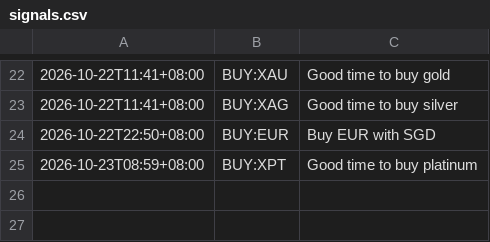
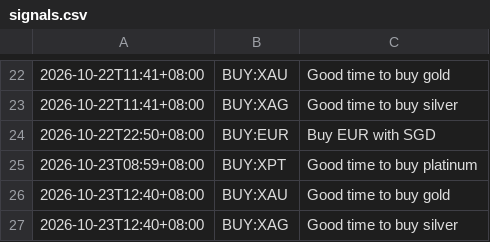
Before and after one commit to aaznavodnirmal-stack/FX-tool, a CSV file: data/signals.csv, drawn as a sheet; only a part is shown, gaps mark what is left out; the diff names each change by its address in the sheet, - before the commit and + after, or states it on an @@ line.

```diff
--- a/data/signals.csv
+++ b/data/signals.csv
+row 26: 2026-10-23T12:40+08:00 | BUY:XAU | Good time to buy gold
+row 27: 2026-10-23T12:40+08:00 | BUY:XAG | Good time to buy silver
```
Also changed, not shown: data/rates.csv, 3 other files.
